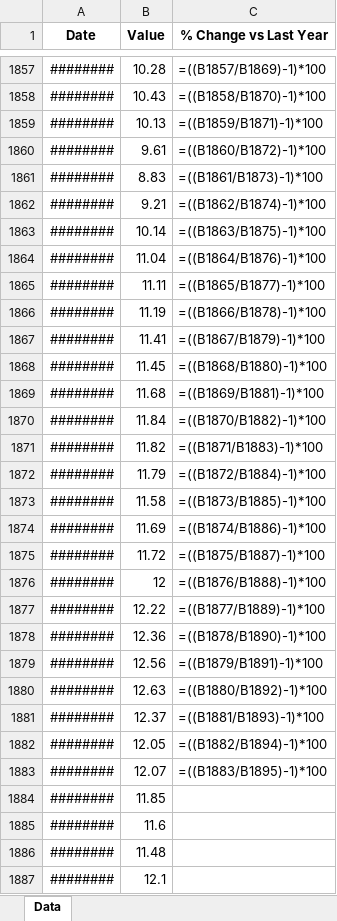
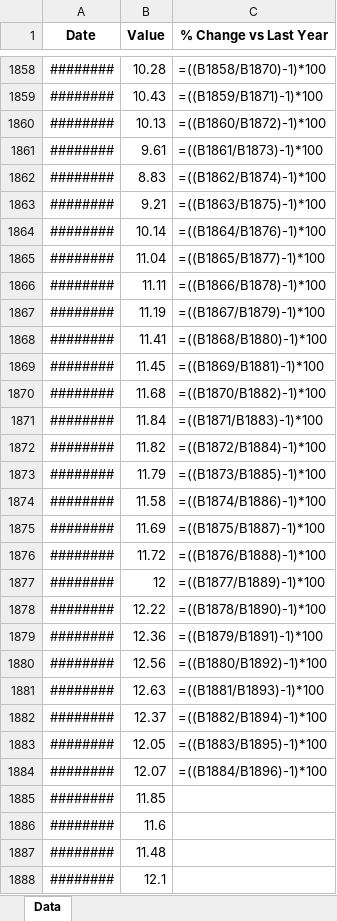
Before and after one commit to mcleancapital/realcpi, an Excel workbook: data/sp-500-pe.xlsx, sheet Data, drawn as a sheet; only a part is shown, gaps mark what is left out; values as stored, in another font and other column widths than the file's, no borders; formulas without a stored value are shown as written; addresses are those after the commit; the diff covers the shown part only; the diff names each change by its address in the sheet, - before the commit and + after, or states it on an @@ line.

```diff
--- a/data/sp-500-pe.xlsx (sheet Data)
+++ b/data/sp-500-pe.xlsx (sheet Data)
-C1858 (% Change vs Last Year): =((B1857/B1869)-1)*100
+C1858 (% Change vs Last Year): =((B1858/B1870)-1)*100
-C1859 (% Change vs Last Year): =((B1858/B1870)-1)*100
+C1859 (% Change vs Last Year): =((B1859/B1871)-1)*100
-C1860 (% Change vs Last Year): =((B1859/B1871)-1)*100
+C1860 (% Change vs Last Year): =((B1860/B1872)-1)*100
-C1861 (% Change vs Last Year): =((B1860/B1872)-1)*100
+C1861 (% Change vs Last Year): =((B1861/B1873)-1)*100
-C1862 (% Change vs Last Year): =((B1861/B1873)-1)*100
+C1862 (% Change vs Last Year): =((B1862/B1874)-1)*100
-C1863 (% Change vs Last Year): =((B1862/B1874)-1)*100
+C1863 (% Change vs Last Year): =((B1863/B1875)-1)*100
-C1864 (% Change vs Last Year): =((B1863/B1875)-1)*100
+C1864 (% Change vs Last Year): =((B1864/B1876)-1)*100
-C1865 (% Change vs Last Year): =((B1864/B1876)-1)*100
+C1865 (% Change vs Last Year): =((B1865/B1877)-1)*100
-C1866 (% Change vs Last Year): =((B1865/B1877)-1)*100
+C1866 (% Change vs Last Year): =((B1866/B1878)-1)*100
-C1867 (% Change vs Last Year): =((B1866/B1878)-1)*100
+C1867 (% Change vs Last Year): =((B1867/B1879)-1)*100
-C1868 (% Change vs Last Year): =((B1867/B1879)-1)*100
+C1868 (% Change vs Last Year): =((B1868/B1880)-1)*100
-C1869 (% Change vs Last Year): =((B1868/B1880)-1)*100
+C1869 (% Change vs Last Year): =((B1869/B1881)-1)*100
-C1870 (% Change vs Last Year): =((B1869/B1881)-1)*100
+C1870 (% Change vs Last Year): =((B1870/B1882)-1)*100
-C1871 (% Change vs Last Year): =((B1870/B1882)-1)*100
+C1871 (% Change vs Last Year): =((B1871/B1883)-1)*100
-C1872 (% Change vs Last Year): =((B1871/B1883)-1)*100
+C1872 (% Change vs Last Year): =((B1872/B1884)-1)*100
-C1873 (% Change vs Last Year): =((B1872/B1884)-1)*100
+C1873 (% Change vs Last Year): =((B1873/B1885)-1)*100
-C1874 (% Change vs Last Year): =((B1873/B1885)-1)*100
+C1874 (% Change vs Last Year): =((B1874/B1886)-1)*100
-C1875 (% Change vs Last Year): =((B1874/B1886)-1)*100
+C1875 (% Change vs Last Year): =((B1875/B1887)-1)*100
-C1876 (% Change vs Last Year): =((B1875/B1887)-1)*100
+C1876 (% Change vs Last Year): =((B1876/B1888)-1)*100
-C1877 (% Change vs Last Year): =((B1876/B1888)-1)*100
+C1877 (% Change vs Last Year): =((B1877/B1889)-1)*100
-C1878 (% Change vs Last Year): =((B1877/B1889)-1)*100
+C1878 (% Change vs Last Year): =((B1878/B1890)-1)*100
-C1879 (% Change vs Last Year): =((B1878/B1890)-1)*100
+C1879 (% Change vs Last Year): =((B1879/B1891)-1)*100
-C1880 (% Change vs Last Year): =((B1879/B1891)-1)*100
+C1880 (% Change vs Last Year): =((B1880/B1892)-1)*100
-C1881 (% Change vs Last Year): =((B1880/B1892)-1)*100
+C1881 (% Change vs Last Year): =((B1881/B1893)-1)*100
-C1882 (% Change vs Last Year): =((B1881/B1893)-1)*100
+C1882 (% Change vs Last Year): =((B1882/B1894)-1)*100
-C1883 (% Change vs Last Year): =((B1882/B1894)-1)*100
+C1883 (% Change vs Last Year): =((B1883/B1895)-1)*100
-C1884 (% Change vs Last Year): =((B1883/B1895)-1)*100
+C1884 (% Change vs Last Year): =((B1884/B1896)-1)*100
```
Also changed, not shown: 6 added rows, 5 removed rows and 1844 edited cells elsewhere in this sheet.
